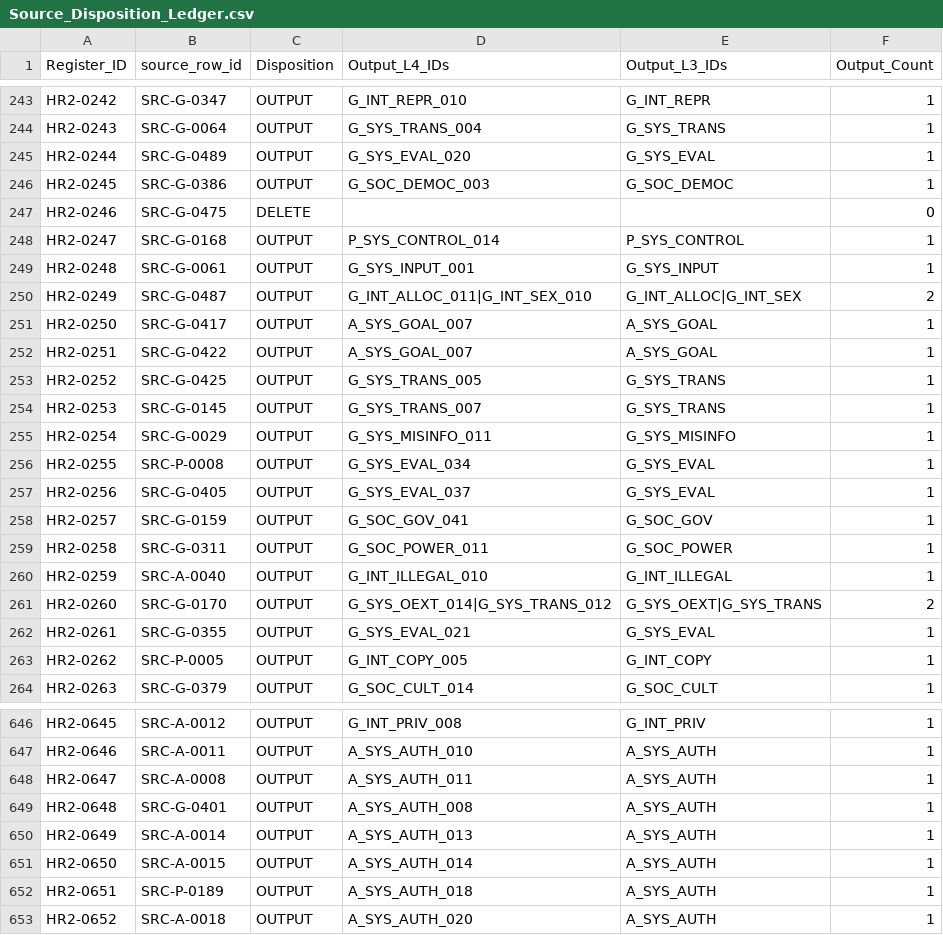
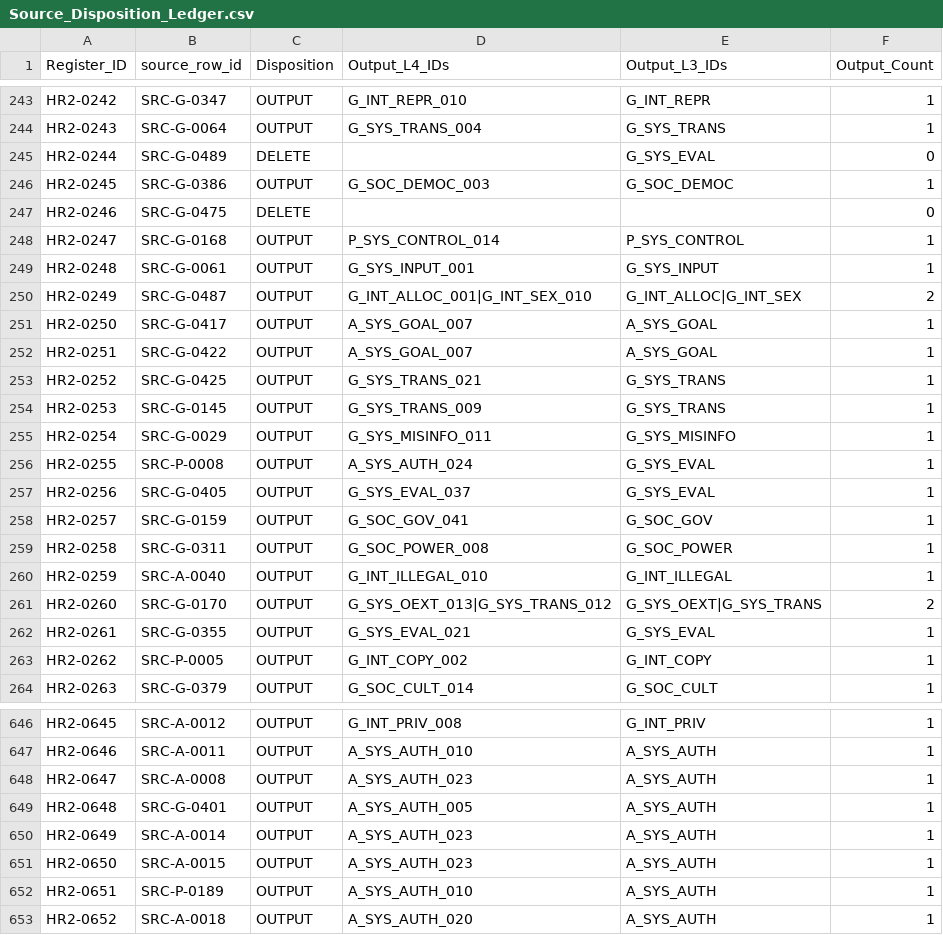
Before and after one commit to deep1003/RAI-Risk-Taxonomy-2.0, a CSV file: handover/RAI-Risk-Taxonomy-2.0-master_20260829/03_validation/Source_Disposition_Ledger.csv, drawn as a sheet; only a part is shown, gaps mark what is left out; the diff covers the shown part only.

```diff
--- a/handover/RAI-Risk-Taxonomy-2.0-master_20260829/03_validation/Source_Disposition_Ledger.csv
+++ b/handover/RAI-Risk-Taxonomy-2.0-master_20260829/03_validation/Source_Disposition_Ledger.csv
@@ -244,3 +244,3 @@ HR2-0242,SRC-G-0347,OUTPUT,G_INT_REPR_010,G_INT_REPR,1
 HR2-0243,SRC-G-0064,OUTPUT,G_SYS_TRANS_004,G_SYS_TRANS,1
-HR2-0244,SRC-G-0489,OUTPUT,G_SYS_EVAL_020,G_SYS_EVAL,1
+HR2-0244,SRC-G-0489,DELETE,,G_SYS_EVAL,0
 HR2-0245,SRC-G-0386,OUTPUT,G_SOC_DEMOC_003,G_SOC_DEMOC,1
@@ -249,16 +249,16 @@ HR2-0247,SRC-G-0168,OUTPUT,P_SYS_CONTROL_014,P_SYS_CONTROL,1
 HR2-0248,SRC-G-0061,OUTPUT,G_SYS_INPUT_001,G_SYS_INPUT,1
-HR2-0249,SRC-G-0487,OUTPUT,G_INT_ALLOC_011|G_INT_SEX_010,G_INT_ALLOC|G_INT_SEX,2
+HR2-0249,SRC-G-0487,OUTPUT,G_INT_ALLOC_001|G_INT_SEX_010,G_INT_ALLOC|G_INT_SEX,2
 HR2-0250,SRC-G-0417,OUTPUT,A_SYS_GOAL_007,A_SYS_GOAL,1
 HR2-0251,SRC-G-0422,OUTPUT,A_SYS_GOAL_007,A_SYS_GOAL,1
-HR2-0252,SRC-G-0425,OUTPUT,G_SYS_TRANS_005,G_SYS_TRANS,1
-HR2-0253,SRC-G-0145,OUTPUT,G_SYS_TRANS_007,G_SYS_TRANS,1
+HR2-0252,SRC-G-0425,OUTPUT,G_SYS_TRANS_021,G_SYS_TRANS,1
+HR2-0253,SRC-G-0145,OUTPUT,G_SYS_TRANS_009,G_SYS_TRANS,1
 HR2-0254,SRC-G-0029,OUTPUT,G_SYS_MISINFO_011,G_SYS_MISINFO,1
-HR2-0255,SRC-P-0008,OUTPUT,G_SYS_EVAL_034,G_SYS_EVAL,1
+HR2-0255,SRC-P-0008,OUTPUT,A_SYS_AUTH_024,G_SYS_EVAL,1
 HR2-0256,SRC-G-0405,OUTPUT,G_SYS_EVAL_037,G_SYS_EVAL,1
 HR2-0257,SRC-G-0159,OUTPUT,G_SOC_GOV_041,G_SOC_GOV,1
-HR2-0258,SRC-G-0311,OUTPUT,G_SOC_POWER_011,G_SOC_POWER,1
+HR2-0258,SRC-G-0311,OUTPUT,G_SOC_POWER_008,G_SOC_POWER,1
 HR2-0259,SRC-A-0040,OUTPUT,G_INT_ILLEGAL_010,G_INT_ILLEGAL,1
-HR2-0260,SRC-G-0170,OUTPUT,G_SYS_OEXT_014|G_SYS_TRANS_012,G_SYS_OEXT|G_SYS_TRANS,2
+HR2-0260,SRC-G-0170,OUTPUT,G_SYS_OEXT_013|G_SYS_TRANS_012,G_SYS_OEXT|G_SYS_TRANS,2
 HR2-0261,SRC-G-0355,OUTPUT,G_SYS_EVAL_021,G_SYS_EVAL,1
-HR2-0262,SRC-P-0005,OUTPUT,G_INT_COPY_005,G_INT_COPY,1
+HR2-0262,SRC-P-0005,OUTPUT,G_INT_COPY_002,G_INT_COPY,1
 HR2-0263,SRC-G-0379,OUTPUT,G_SOC_CULT_014,G_SOC_CULT,1
@@ -647,7 +647,7 @@ HR2-0645,SRC-A-0012,OUTPUT,G_INT_PRIV_008,G_INT_PRIV,1
 HR2-0646,SRC-A-0011,OUTPUT,A_SYS_AUTH_010,A_SYS_AUTH,1
-HR2-0647,SRC-A-0008,OUTPUT,A_SYS_AUTH_011,A_SYS_AUTH,1
-HR2-0648,SRC-G-0401,OUTPUT,A_SYS_AUTH_008,A_SYS_AUTH,1
-HR2-0649,SRC-A-0014,OUTPUT,A_SYS_AUTH_013,A_SYS_AUTH,1
-HR2-0650,SRC-A-0015,OUTPUT,A_SYS_AUTH_014,A_SYS_AUTH,1
-HR2-0651,SRC-P-0189,OUTPUT,A_SYS_AUTH_018,A_SYS_AUTH,1
+HR2-0647,SRC-A-0008,OUTPUT,A_SYS_AUTH_023,A_SYS_AUTH,1
+HR2-0648,SRC-G-0401,OUTPUT,A_SYS_AUTH_005,A_SYS_AUTH,1
+HR2-0649,SRC-A-0014,OUTPUT,A_SYS_AUTH_023,A_SYS_AUTH,1
+HR2-0650,SRC-A-0015,OUTPUT,A_SYS_AUTH_023,A_SYS_AUTH,1
+HR2-0651,SRC-P-0189,OUTPUT,A_SYS_AUTH_010,A_SYS_AUTH,1
 HR2-0652,SRC-A-0018,OUTPUT,A_SYS_AUTH_020,A_SYS_AUTH,1
```
Also changed, not shown: 82 edited cells elsewhere in this file, handover/RAI-Risk-Taxonomy-2.0-master_20260829/03_validation/Audit_Correction_Log.csv, handover/RAI-Risk-Taxonomy-2.0-master_20260829/03_validation/Source_Output_Lineage_Edges.csv, 19 other files.
